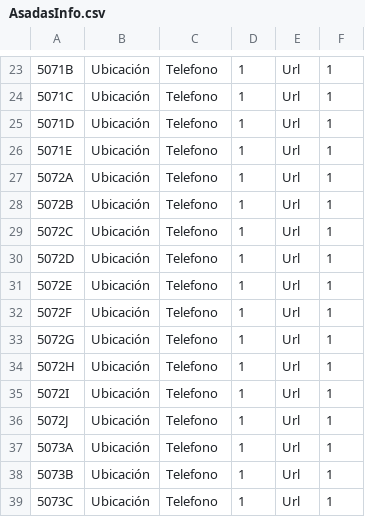
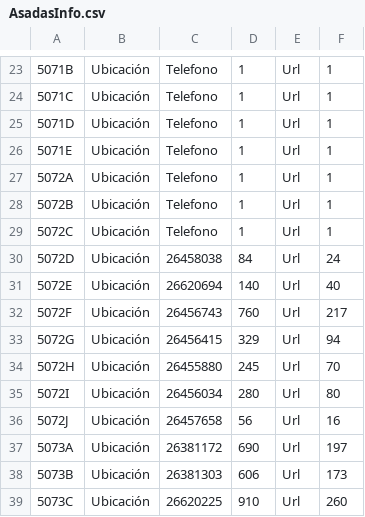
Before and after one commit to JoalG/IRSAS, a CSV file: Datos/AsadasInfo.csv, drawn as a sheet; only a part is shown, gaps mark what is left out; the diff covers the shown part only; the diff names each change by its address in the sheet, - before the commit and + after, or states it on an @@ line.

Commit message:
[updated] Cambios base de datos

```diff
--- a/Datos/AsadasInfo.csv
+++ b/Datos/AsadasInfo.csv
-C30: Telefono
+C30: 26458038
-D30: 1
+D30: 84
-F30: 1
+F30: 24
-C31: Telefono
+C31: 26620694
-D31: 1
+D31: 140
-F31: 1
+F31: 40
-C32: Telefono
+C32: 26456743
-D32: 1
+D32: 760
-F32: 1
+F32: 217
-C33: Telefono
+C33: 26456415
-D33: 1
+D33: 329
-F33: 1
+F33: 94
-C34: Telefono
+C34: 26455880
-D34: 1
+D34: 245
-F34: 1
+F34: 70
-C35: Telefono
+C35: 26456034
-D35: 1
+D35: 280
-F35: 1
+F35: 80
-C36: Telefono
+C36: 26457658
-D36: 1
+D36: 56
-F36: 1
+F36: 16
-C37: Telefono
+C37: 26381172
-D37: 1
+D37: 690
-F37: 1
+F37: 197
-C38: Telefono
+C38: 26381303
-D38: 1
+D38: 606
-F38: 1
+F38: 173
-C39: Telefono
+C39: 26620225
-D39: 1
+D39: 910
-F39: 1
+F39: 260
```
Also changed, not shown: 90 edited cells elsewhere in this file, Datos/Usuarios.csv, 2 other files.
